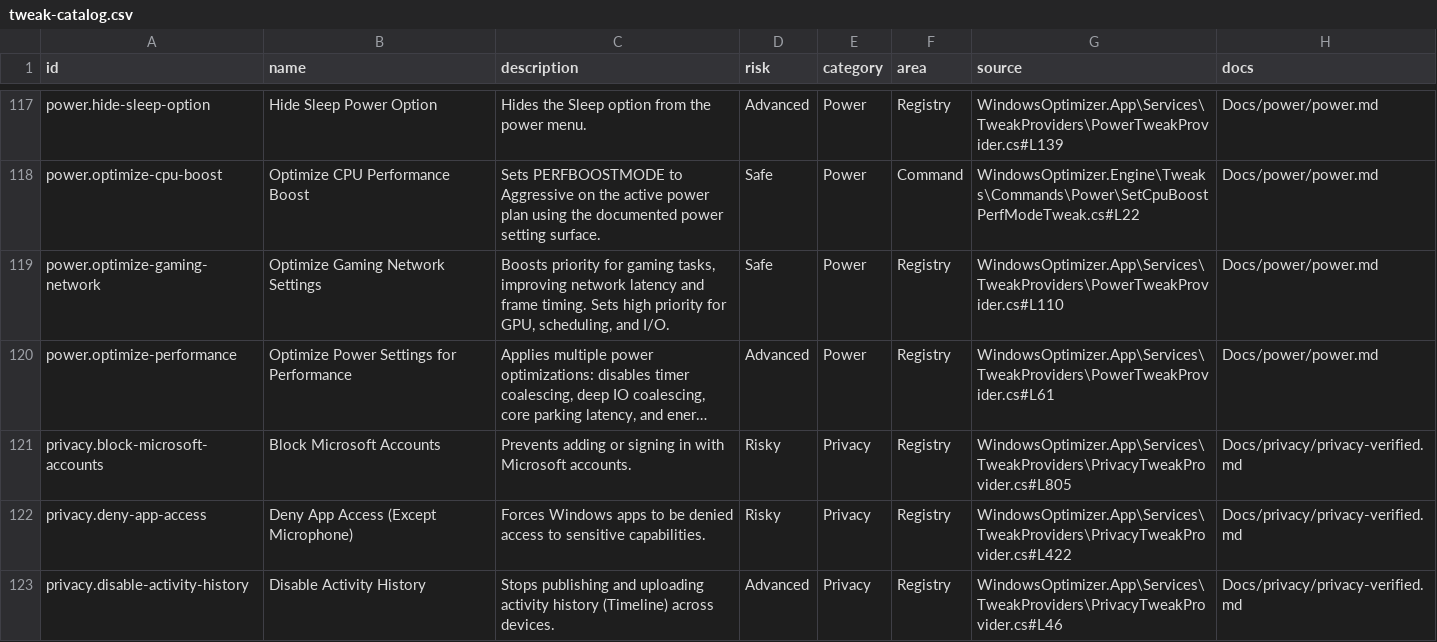
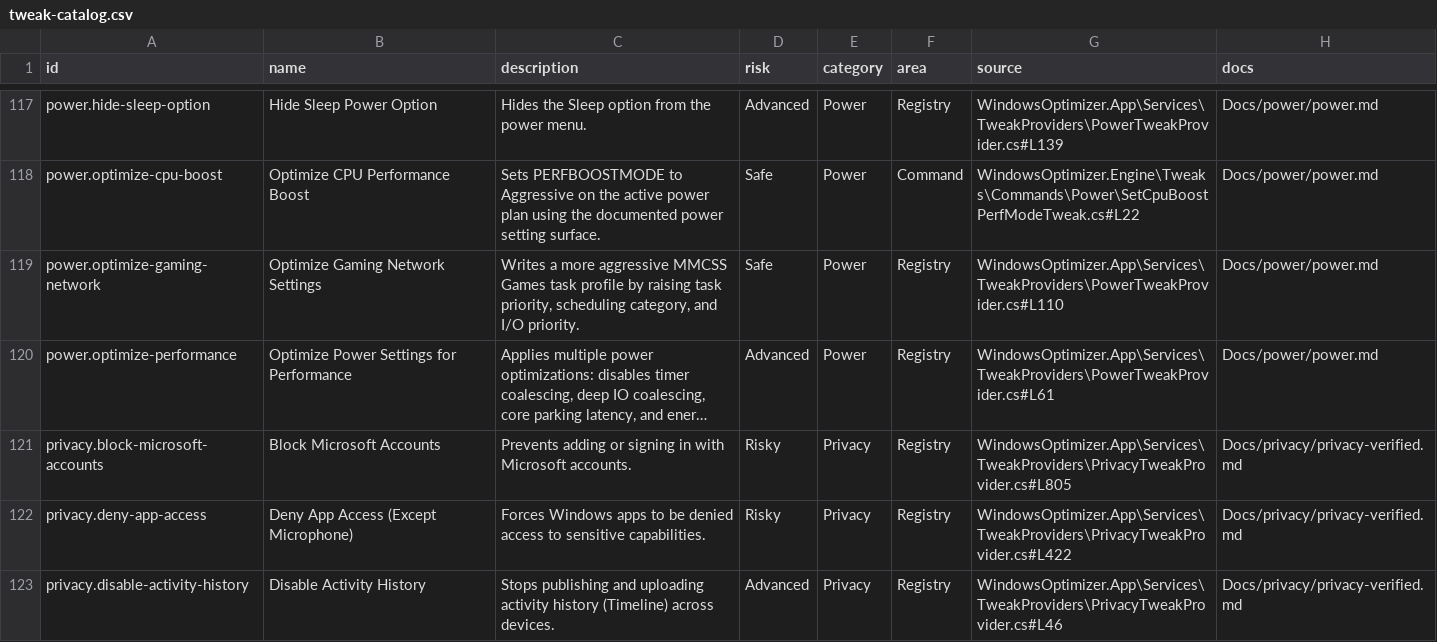
Before and after one commit to siklone/RegProbe, a CSV file: Docs/tweaks/tweak-catalog.csv, drawn as a sheet; only a part is shown, gaps mark what is left out; long unchanged cells end in …; the diff names each change by its address in the sheet, - before the commit and + after, or states it on an @@ line.

Commit message:
research: promote games mmcss profile to class b

```diff
--- a/Docs/tweaks/tweak-catalog.csv
+++ b/Docs/tweaks/tweak-catalog.csv
-C119 (description): Boosts priority for gaming tasks, improving network latency and frame timing. Sets high priority for GPU, scheduling, and I/O.
+C119 (description): Writes a more aggressive MMCSS Games task profile by raising task priority, scheduling category, and I/O priority.
```
Also changed, not shown: 9 other files.
